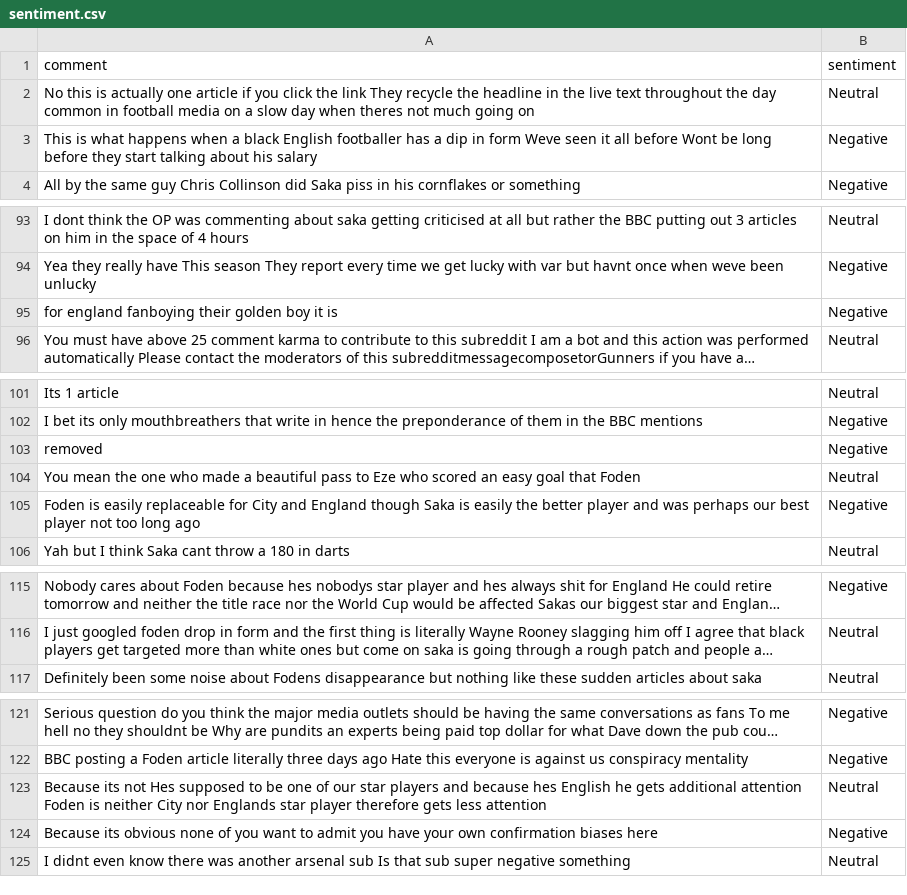
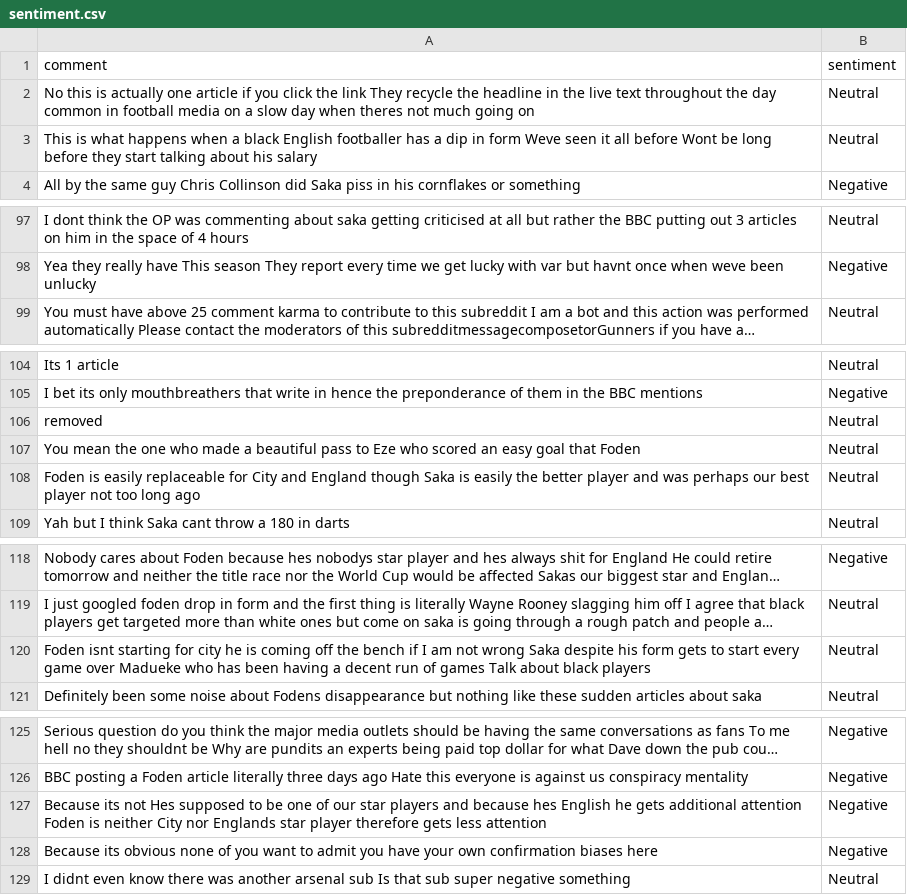
Before and after one commit to felixabraham670706/sentiment, a CSV file: sentiment.csv, drawn as a sheet; only a part is shown, gaps mark what is left out; long unchanged cells end in …; removed rows and columns are numbered as before the commit, all else as after; the diff covers the shown part only; the diff names each change by its address in the sheet, - before the commit and + after, or states it on an @@ line.

```diff
--- a/sentiment.csv
+++ b/sentiment.csv
-B3 (sentiment): Negative
+B3 (sentiment): Neutral
-row 95: for england fanboying their golden boy it is | Negative
-B106 (sentiment): Negative
+B106 (sentiment): Neutral
-B108 (sentiment): Negative
+B108 (sentiment): Neutral
+row 120: Foden isnt starting for city he is coming off the bench if I am not wrong Saka despite his form gets to start every game over Madueke who has been having a decent run of games Talk about black players | Neutral
-B127 (sentiment): Neutral
+B127 (sentiment): Negative
```
Also changed, not shown: 9 added rows, 7 moved rows and 15 edited cells elsewhere in this file.
